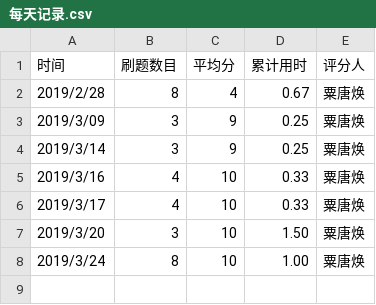
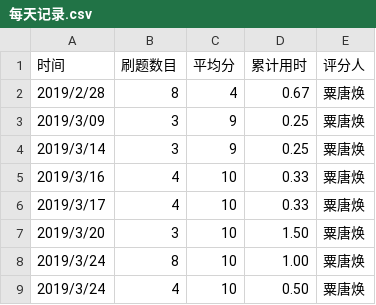
Before and after one commit to NIEGUOAN/C_language_practice, a CSV file: daily/每天记录.csv, drawn as a sheet.

Commit message:
Update 每天记录.csv

```diff
--- a/daily/每天记录.csv
+++ b/daily/每天记录.csv
@@ -8 +8,2 @@
 2019/3/24,    8,     10,  1.00,  粟唐焕
+2019/3/24,    4,     10,  0.50,  粟唐焕
```
